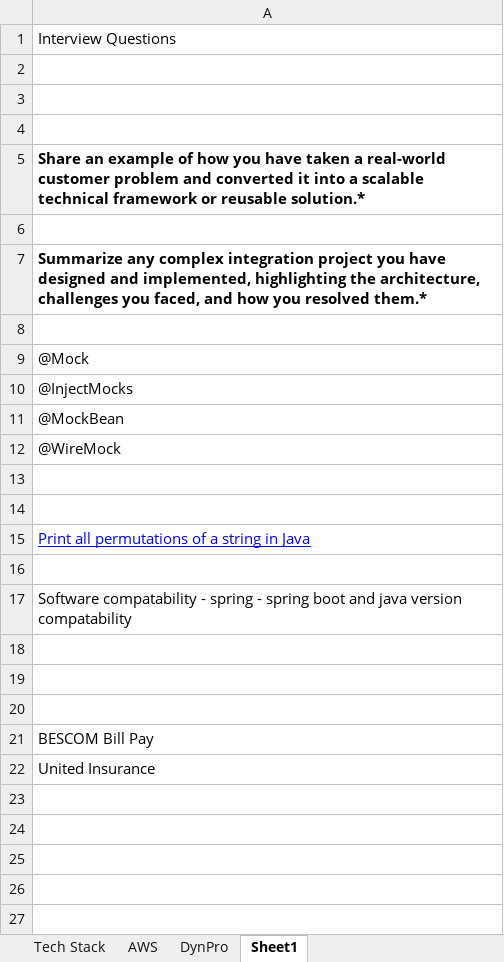
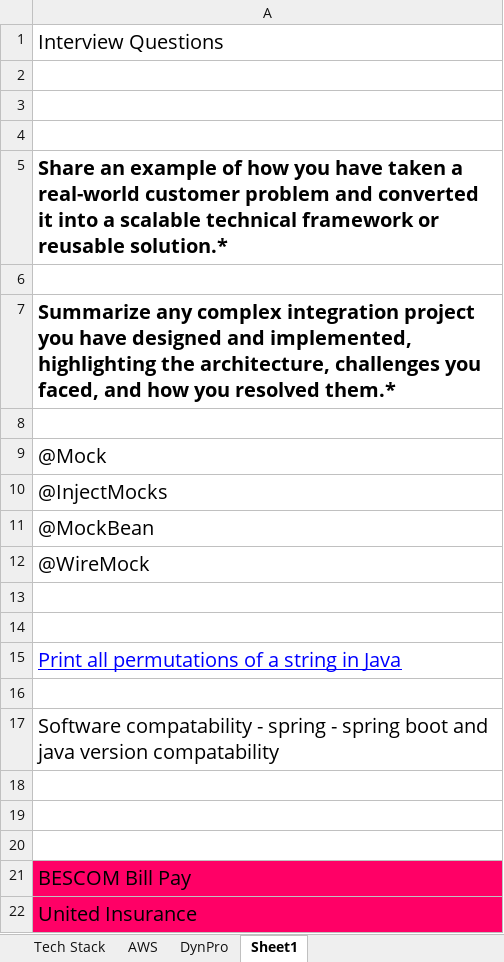
Before and after one commit to T-Gopinath/Docs, an Excel workbook: Lookup.xlsx, sheet Sheet1, drawn as a sheet; values as stored, in another font and other column widths than the file's, no borders; the diff names each change by its address in the sheet, - before the commit and + after, or states it on an @@ line.

```diff
--- a/Lookup.xlsx (sheet Sheet1)
+++ b/Lookup.xlsx (sheet Sheet1)
@@ A1 text size: larger @@
@@ A5 text size: larger @@
@@ A7 text size: larger @@
@@ A9:A12 text size: larger @@
@@ A15 text size: larger @@
@@ A17 text size: larger @@
@@ A21:A22 text size: larger, fill: none → #FF0066 @@
```
Also changed, not shown: sheet DynPro, sheet Tech Stack, sheet AWS, 5 other files.
